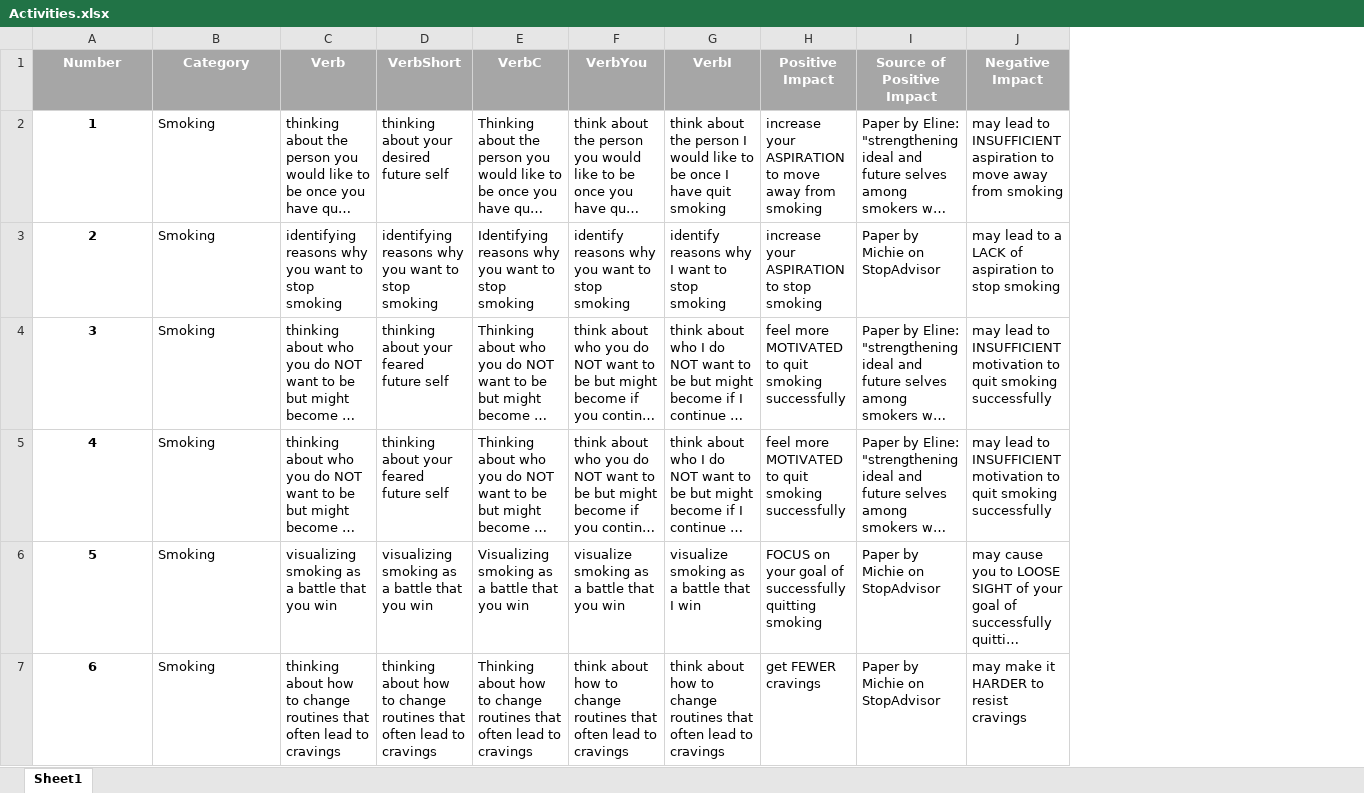
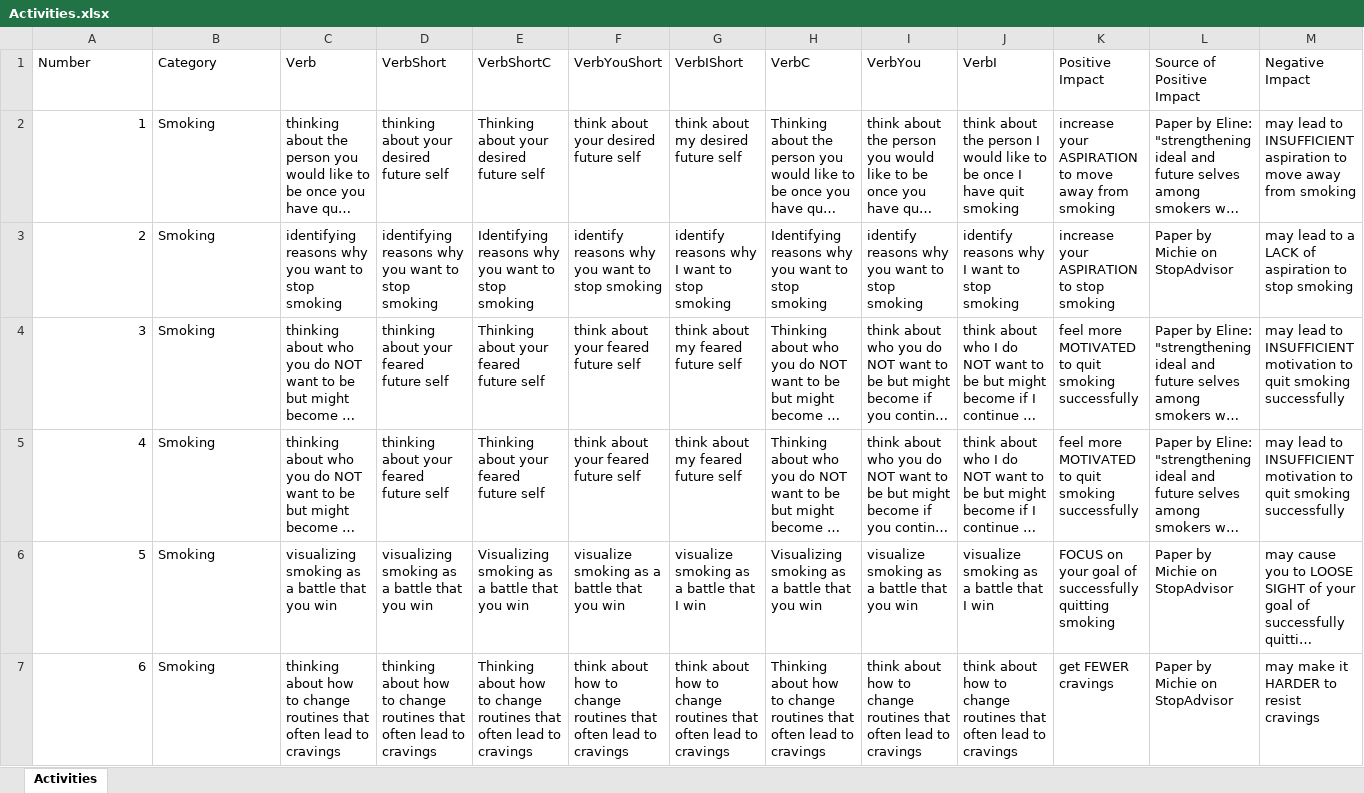
Before and after one commit to PerfectFit-project/virtual_coach_rl_persuasion_algorithm, an Excel workbook: Activities.xlsx, sheet Activities, drawn as a sheet; only a part is shown; long unchanged cells end in …; values as stored, in another font and other column widths than the file's, no borders; addresses are those after the commit; the diff covers the shown part only; the diff names each change by its address in the sheet, - before the commit and + after, or states it on an @@ line.

Commit message:
updated messages and actions.py after changing activity formulations

```diff
--- a/Activities.xlsx (sheet Activities)
+++ b/Activities.xlsx (sheet Activities)
-sheet tab: Sheet1
+sheet tab: Activities
+column E (VerbShortC), rows 2-7: Thinking about your desired future self | Identifying reasons why you want to stop smoking | Thinking about your feared future self | Thinking about your feared future self | Visualizing smoking as a battle that you win | Thinking about how to change routines that often lead to cravings
+column F (VerbYouShort), rows 2-7: think about your desired future self | identify reasons why you want to stop smoking | think about your feared future self | think about your feared future self | visualize smoking as a battle that you win | think about how to change routines that often lead to cravings
+column G (VerbIShort), rows 2-7: think about my desired future self | identify reasons why I want to stop smoking | think about my feared future self | think about my feared future self | visualize smoking as a battle that I win | think about how to change routines that often lead to cravings
@@ A1:D1 bold: on → off, fill: #A6A6A6 → none, text colour: #FFFFFF → black, alignment: center → left @@
@@ H1:M1 bold: on → off, fill: #A6A6A6 → none, text colour: #FFFFFF → black, alignment: center → left @@
@@ A2:A7 bold: on → off, alignment: center → right @@
```
Also changed, not shown: 2 edited cells and cell formats elsewhere in this sheet, 3 other files.
